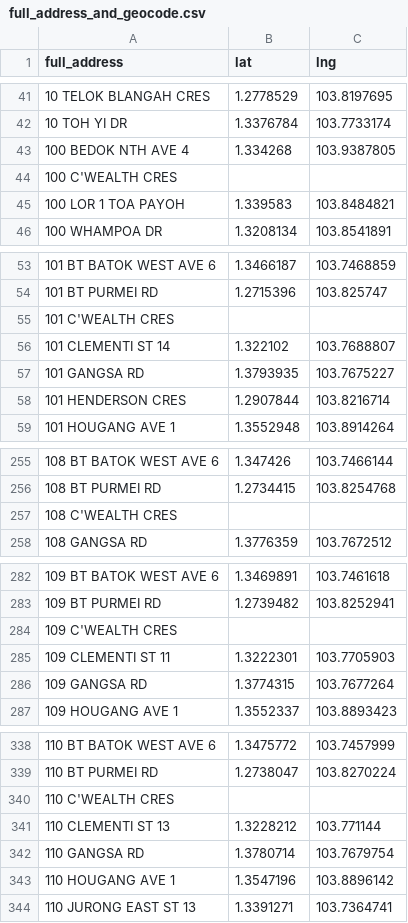
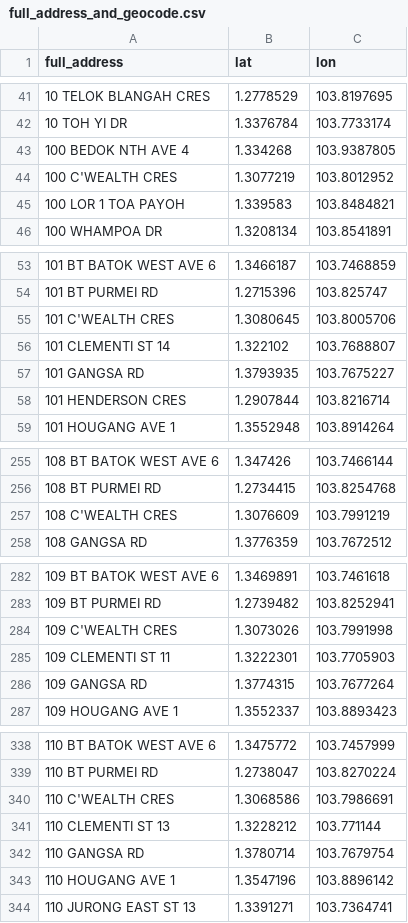
Before and after one commit to STYJ/jupyter-notebooks, a CSV file: hdb_resale_price/dataset/full_address_and_geocode.csv, drawn as a sheet; only a part is shown, gaps mark what is left out; the diff covers the shown part only.

Commit message:
updated missing geocodes

```diff
--- a/hdb_resale_price/dataset/full_address_and_geocode.csv
+++ b/hdb_resale_price/dataset/full_address_and_geocode.csv
@@ -1 +1 @@
-full_address,lat,lng
+full_address,lat,lon
@@ -43,3 +43,3 @@ full_address,lat,lng
 100 BEDOK NTH AVE 4,1.334268,103.9387805
-100 C'WEALTH CRES,,
+100 C'WEALTH CRES,1.3077219,103.8012952
 100 LOR 1 TOA PAYOH,1.339583,103.8484821
@@ -54,3 +54,3 @@ full_address,lat,lng
 101 BT PURMEI RD,1.2715396,103.825747
-101 C'WEALTH CRES,,
+101 C'WEALTH CRES,1.3080645,103.8005706
 101 CLEMENTI ST 14,1.322102,103.7688807
@@ -256,3 +256,3 @@ full_address,lat,lng
 108 BT PURMEI RD,1.2734415,103.8254768
-108 C'WEALTH CRES,,
+108 C'WEALTH CRES,1.3076609,103.7991219
 108 GANGSA RD,1.3776359,103.7672512
@@ -283,3 +283,3 @@ full_address,lat,lng
 109 BT PURMEI RD,1.2739482,103.8252941
-109 C'WEALTH CRES,,
+109 C'WEALTH CRES,1.3073026,103.7991998
 109 CLEMENTI ST 11,1.3222301,103.7705903
@@ -339,3 +339,3 @@ full_address,lat,lng
 110 BT PURMEI RD,1.2738047,103.8270224
-110 C'WEALTH CRES,,
+110 C'WEALTH CRES,1.3068586,103.7986691
 110 CLEMENTI ST 13,1.3228212,103.771144
```
Also changed, not shown: 18 edited cells elsewhere in this file.
